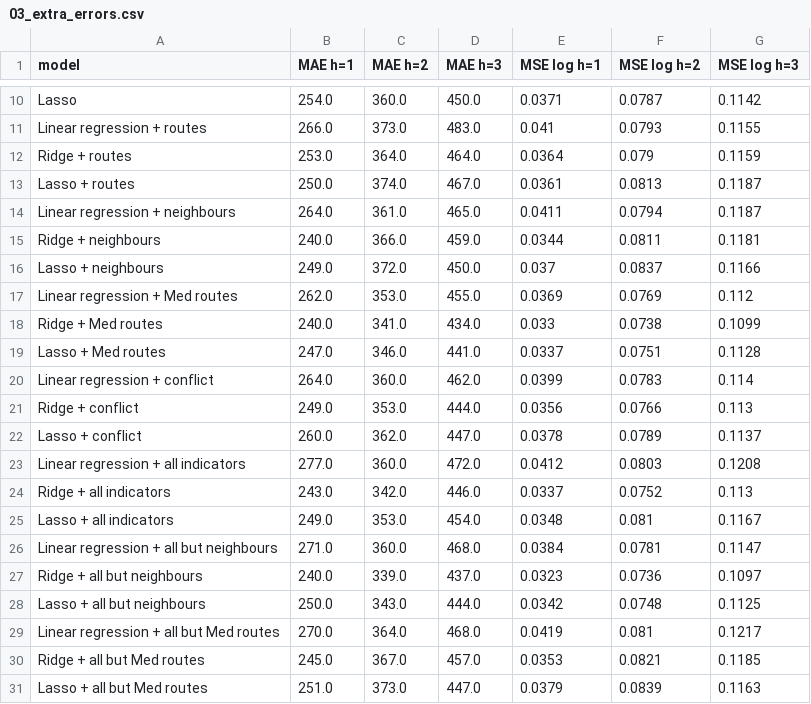
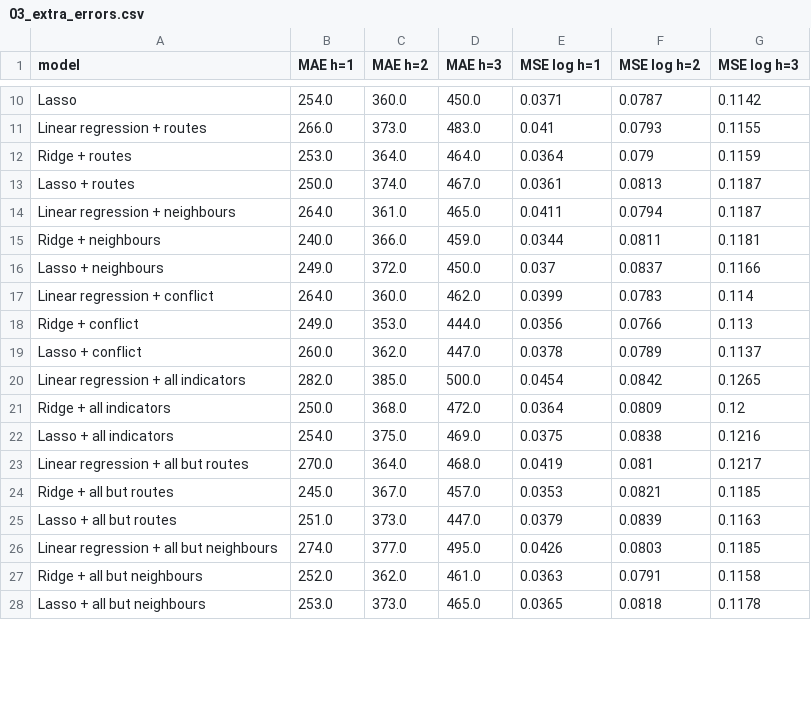
Before and after one commit to axe3010/dsf-asylum-forecast-II, a CSV file: output/tables/03_extra_errors.csv, drawn as a sheet; only a part is shown, gaps mark what is left out; the diff covers the shown part only.

```diff
--- a/output/tables/03_extra_errors.csv
+++ b/output/tables/03_extra_errors.csv
@@ -16,5 +16,2 @@ Ridge + neighbours,240.0,366.0,459.0,0.0344,0.0811,0.1181
 Lasso + neighbours,249.0,372.0,450.0,0.037,0.0837,0.1166
-Linear regression + Med routes,262.0,353.0,455.0,0.0369,0.0769,0.112
-Ridge + Med routes,240.0,341.0,434.0,0.033,0.0738,0.1099
-Lasso + Med routes,247.0,346.0,441.0,0.0337,0.0751,0.1128
 Linear regression + conflict,264.0,360.0,462.0,0.0399,0.0783,0.114
@@ -22,10 +19,10 @@ Ridge + conflict,249.0,353.0,444.0,0.0356,0.0766,0.113
 Lasso + conflict,260.0,362.0,447.0,0.0378,0.0789,0.1137
-Linear regression + all indicators,277.0,360.0,472.0,0.0412,0.0803,0.1208
-Ridge + all indicators,243.0,342.0,446.0,0.0337,0.0752,0.113
-Lasso + all indicators,249.0,353.0,454.0,0.0348,0.081,0.1167
-Linear regression + all but neighbours,271.0,360.0,468.0,0.0384,0.0781,0.1147
-Ridge + all but neighbours,240.0,339.0,437.0,0.0323,0.0736,0.1097
-Lasso + all but neighbours,250.0,343.0,444.0,0.0342,0.0748,0.1125
-Linear regression + all but Med routes,270.0,364.0,468.0,0.0419,0.081,0.1217
-Ridge + all but Med routes,245.0,367.0,457.0,0.0353,0.0821,0.1185
-Lasso + all but Med routes,251.0,373.0,447.0,0.0379,0.0839,0.1163
+Linear regression + all indicators,282.0,385.0,500.0,0.0454,0.0842,0.1265
+Ridge + all indicators,250.0,368.0,472.0,0.0364,0.0809,0.12
+Lasso + all indicators,254.0,375.0,469.0,0.0375,0.0838,0.1216
+Linear regression + all but routes,270.0,364.0,468.0,0.0419,0.081,0.1217
+Ridge + all but routes,245.0,367.0,457.0,0.0353,0.0821,0.1185
+Lasso + all but routes,251.0,373.0,447.0,0.0379,0.0839,0.1163
+Linear regression + all but neighbours,274.0,377.0,495.0,0.0426,0.0803,0.1185
+Ridge + all but neighbours,252.0,362.0,461.0,0.0363,0.0791,0.1158
+Lasso + all but neighbours,253.0,373.0,465.0,0.0365,0.0818,0.1178
```
Also changed, not shown: 1 added row, 1 removed row and 18 edited cells elsewhere in this file, data/processed/backtest_forecasts_lag_choice.csv, data/processed/backtest_forecasts_one_year.csv, 20 other files.
